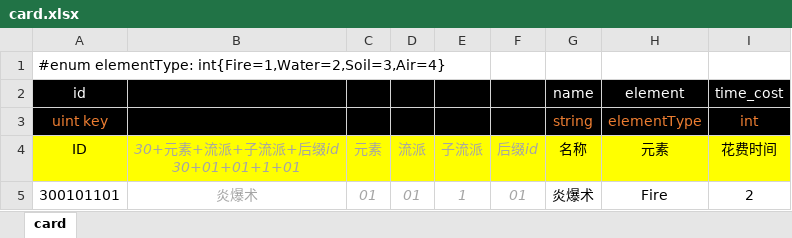
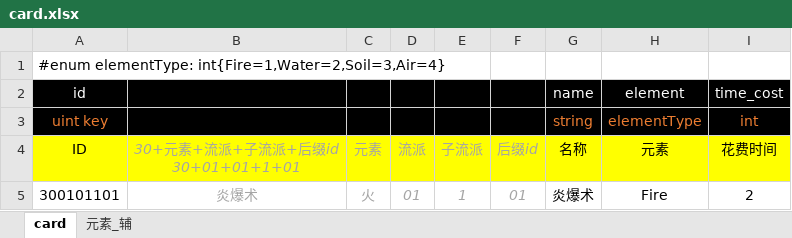
Before and after one commit to apollyonGIT/Alfa, an Excel workbook: Assets/Tables/card.xlsx, sheet card, drawn as a sheet; values as stored, in another font and other column widths than the file's, no borders; the diff names each change by its address in the sheet, - before the commit and + after, or states it on an @@ line.

```diff
--- a/Assets/Tables/card.xlsx (sheet card)
+++ b/Assets/Tables/card.xlsx (sheet card)
+sheet tab: 元素_辅
-C5 (元素): 01
+C5 (元素): 火
```
Also changed, not shown: formulas that keep their value.
